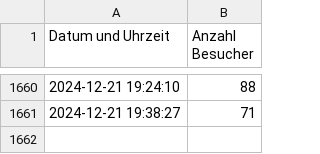
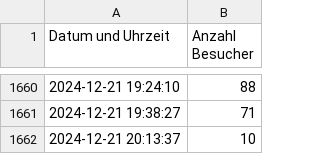
Before and after one commit to thomaspreisig/fitnesspark, a CSV file: visitor_log.csv, drawn as a sheet; only a part is shown, gaps mark what is left out.

```diff
--- a/visitor_log.csv
+++ b/visitor_log.csv
@@ -1661 +1661,2 @@ Datum und Uhrzeit,Anzahl Besucher
 2024-12-21 19:38:27,71
+2024-12-21 20:13:37,10
```
